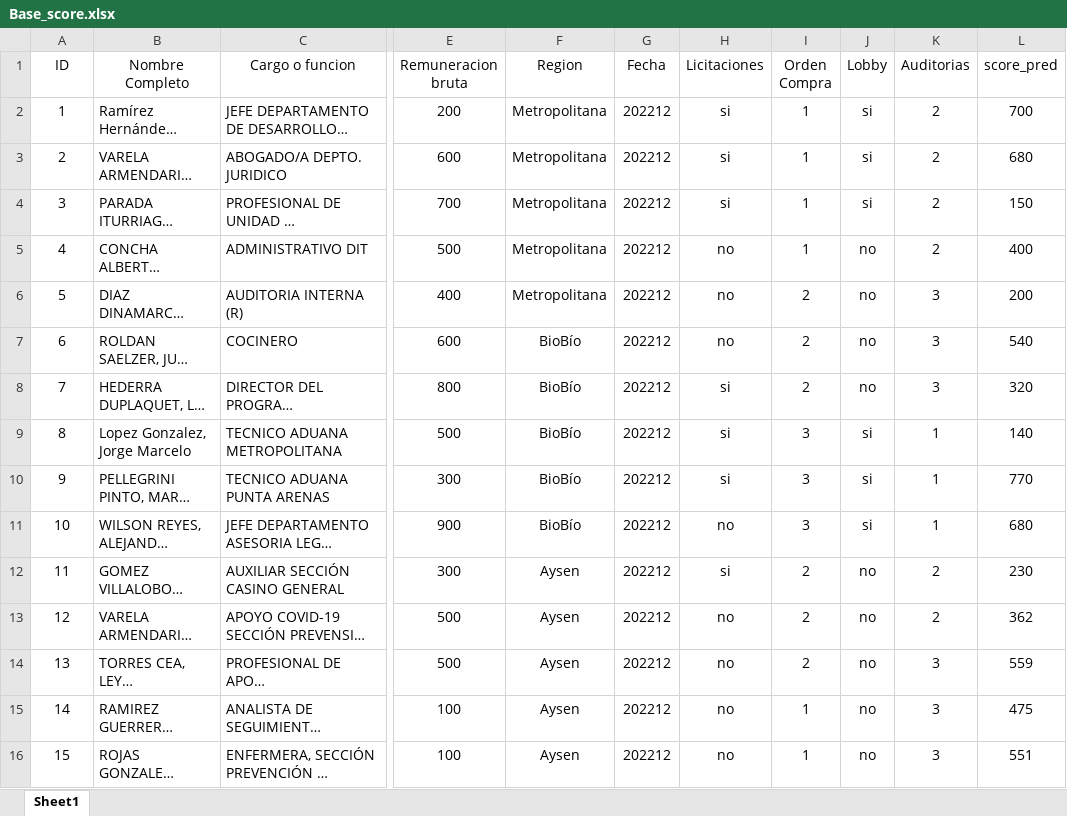
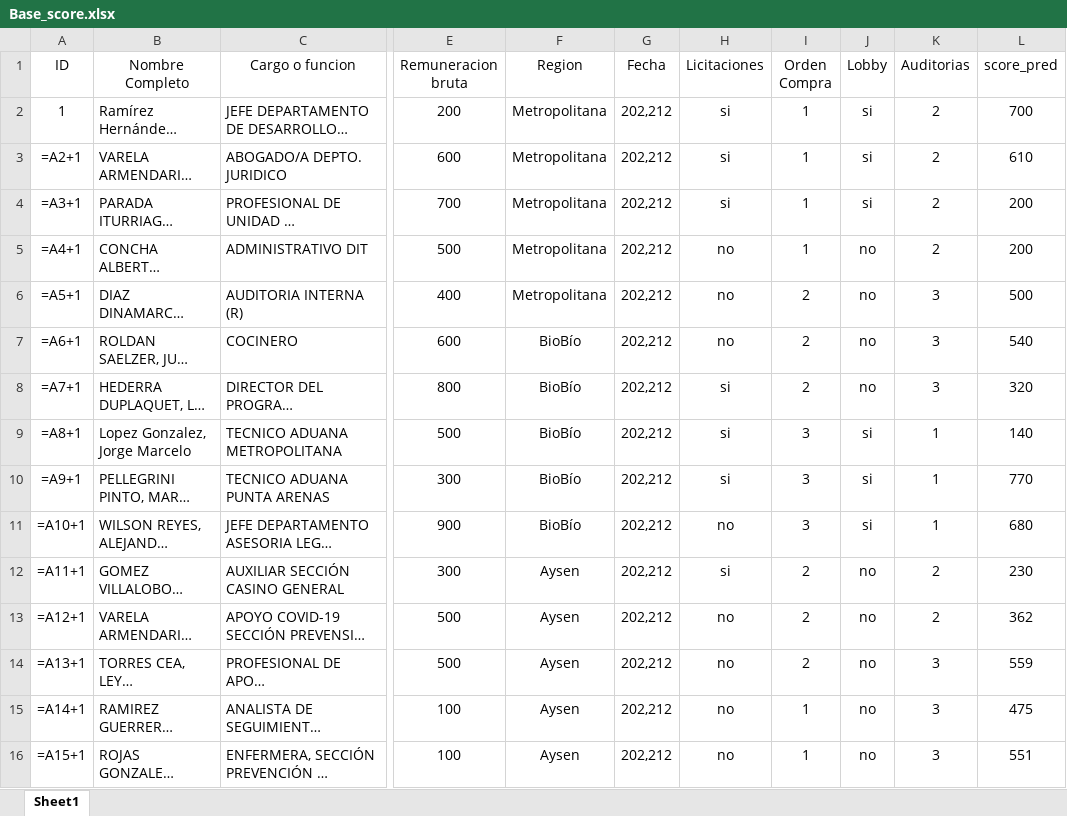
Before and after one commit to belentramo/score_corrupcion, an Excel workbook: Base_score.xlsx, sheet Sheet1, drawn as a sheet; only a part is shown, gaps mark what is left out; long unchanged cells end in …; values as stored, in another font and other column widths than the file's, no borders; formulas without a stored value are shown as written; the diff names each change by its address in the sheet, - before the commit and + after, or states it on an @@ line.

```diff
--- a/Base_score.xlsx (sheet Sheet1)
+++ b/Base_score.xlsx (sheet Sheet1)
-G2:G16 (Fecha): 202212
+G2:G16 (Fecha): 202,212
-A3 (ID): 2
+A3 (ID): =A2+1
-L3 (score_pred): 680
+L3 (score_pred): 610
-A4 (ID): 3
+A4 (ID): =A3+1
-L4 (score_pred): 150
+L4 (score_pred): 200
-A5 (ID): 4
+A5 (ID): =A4+1
-L5 (score_pred): 400
+L5 (score_pred): 200
-A6 (ID): 5
+A6 (ID): =A5+1
-L6 (score_pred): 200
+L6 (score_pred): 500
-A7 (ID): 6
+A7 (ID): =A6+1
-A8 (ID): 7
+A8 (ID): =A7+1
-A9 (ID): 8
+A9 (ID): =A8+1
-A10 (ID): 9
+A10 (ID): =A9+1
-A11 (ID): 10
+A11 (ID): =A10+1
-A12 (ID): 11
+A12 (ID): =A11+1
-A13 (ID): 12
+A13 (ID): =A12+1
-A14 (ID): 13
+A14 (ID): =A13+1
-A15 (ID): 14
+A15 (ID): =A14+1
-A16 (ID): 15
+A16 (ID): =A15+1
```
Also changed, not shown: 4 other files.
